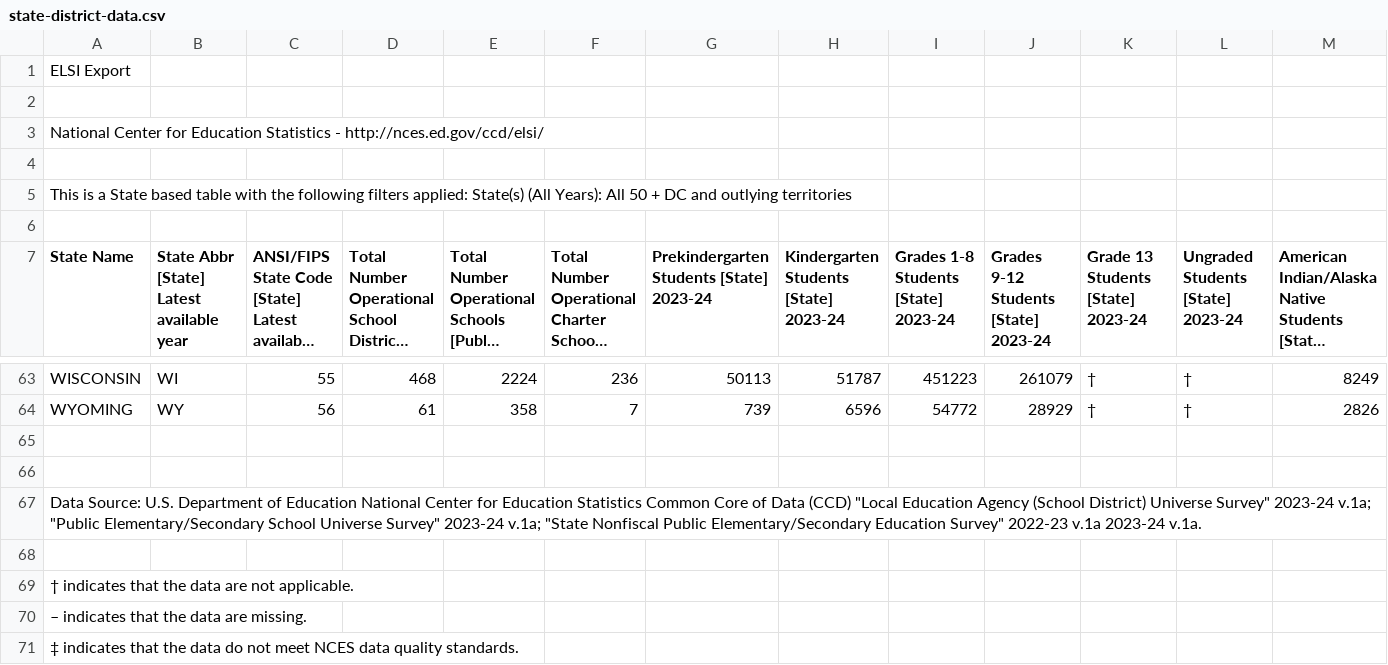
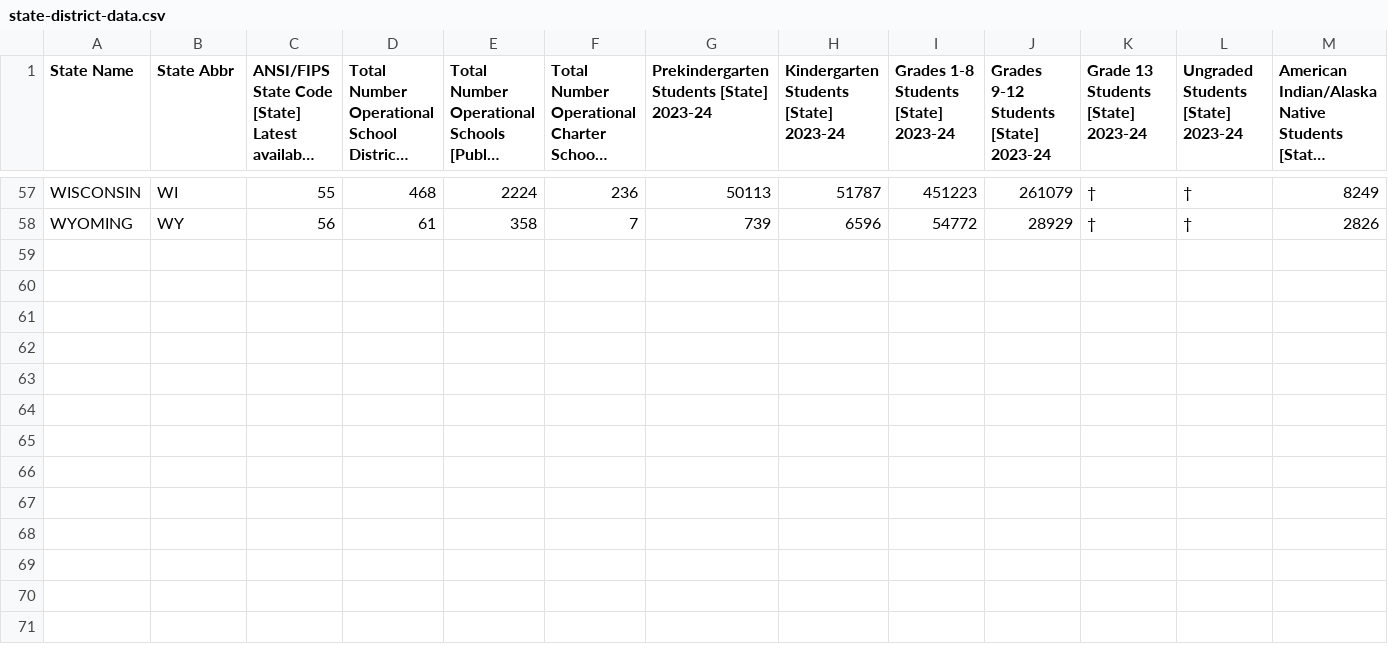
Before and after one commit to quant-shop/intro-comp-educ-soc, a CSV file: docs/data/state-district-data.csv, drawn as a sheet; only a part is shown, gaps mark what is left out; long unchanged cells end in …; removed rows and columns are numbered as before the commit, all else as after; rows hold the shown columns only; the diff names each change by its address in the sheet, - before the commit and + after, or states it on an @@ line.

```diff
--- a/docs/data/state-district-data.csv
+++ b/docs/data/state-district-data.csv
-row 1: ELSI Export
-row 2: (empty)
-row 3: National Center for Education Statistics - http://nces.ed.gov/ccd/elsi/
-row 4: (empty)
-row 5: This is a State based table with the following filters applied: State(s) (All Years): All 50 + DC and outlying territories
-row 6: (empty)
-B1: State Abbr [State] Latest available year
+B1: State Abbr
-row 65: (empty)
-row 66: (empty)
-row 67: Data Source: U.S. Department of Education National Center for Education Statistics Common Core of Data (CCD) "Local Education Agency (School District) Universe Survey" 2023-24 v.1a; "Public Elementary/Secondary School Universe Survey" 2023-24 v.1a; "State Nonfiscal Public Elementary/Secondary Education Survey" 2022-23 v.1a 2023-24 v.1a.
-row 68: (empty)
-row 69: † indicates that the data are not applicable.
-row 70: – indicates that the data are missing.
-row 71: ‡ indicates that the data do not meet NCES data quality standards.
```
Also changed, not shown: 13 other files.
